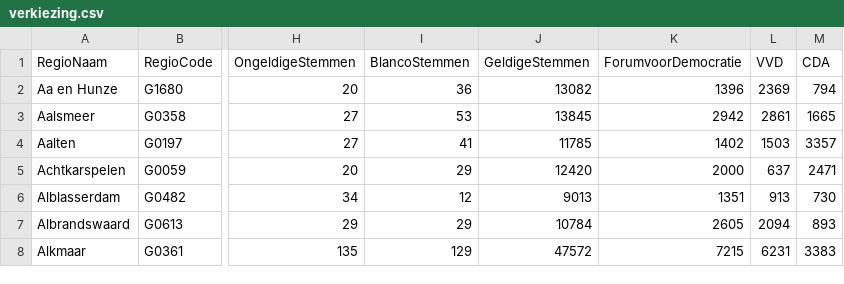
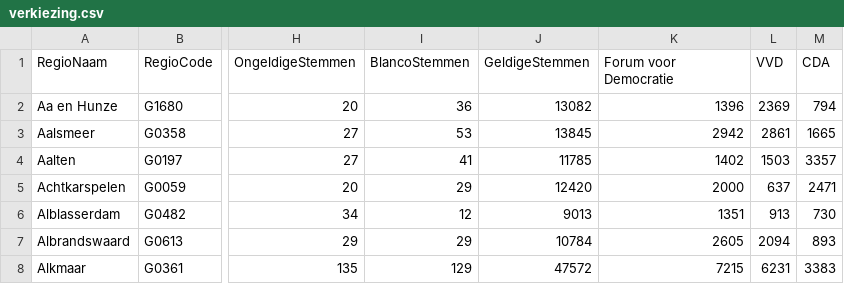
Before and after one commit to timdeb08/Programmeerproject, a CSV file: scripts/verkiezing.csv, drawn as a sheet; only a part is shown, gaps mark what is left out; the diff names each change by its address in the sheet, - before the commit and + after, or states it on an @@ line.

Commit message:
Created spaces between key "Forum voor Democratie" for labels etc.

```diff
--- a/scripts/verkiezing.csv
+++ b/scripts/verkiezing.csv
-K1: ForumvoorDemocratie
+K1: Forum voor Democratie
```
Also changed, not shown: 1 other file.
